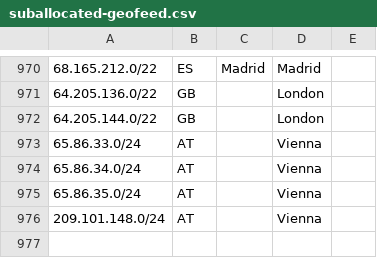
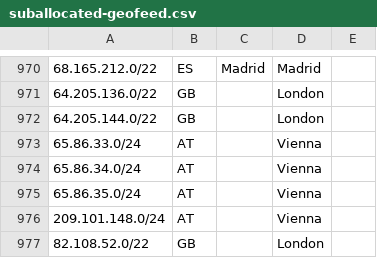
Before and after one commit to code200noc/code200noc.github.io, a CSV file: suballocated-geofeed.csv, drawn as a sheet; only a part is shown, gaps mark what is left out.

Commit message:
Update suballocated-geofeed.csv

```diff
--- a/suballocated-geofeed.csv
+++ b/suballocated-geofeed.csv
@@ -976 +976,2 @@
 209.101.148.0/24,AT,,Vienna,
+82.108.52.0/22,GB,,London,
```
